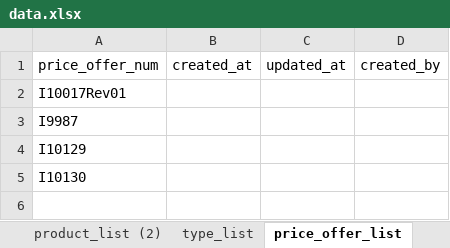
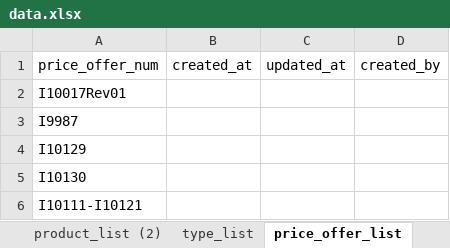
Before and after one commit to pacopacev/jo_engine, an Excel workbook: data.xlsx, sheet price_offer_list, drawn as a sheet; values as stored, in another font and other column widths than the file's, no borders; table styles not drawn; the diff names each change by its address in the sheet, - before the commit and + after, or states it on an @@ line.

```diff
--- a/data.xlsx (sheet price_offer_list)
+++ b/data.xlsx (sheet price_offer_list)
+row 6: I10111-I10121
```
Also changed, not shown: sheet product_list, sheet H248_SC35H, sheet vlookup, sheet batchs, formulas that keep their value, hidden cells, jo.xlsx, 2 other files.
